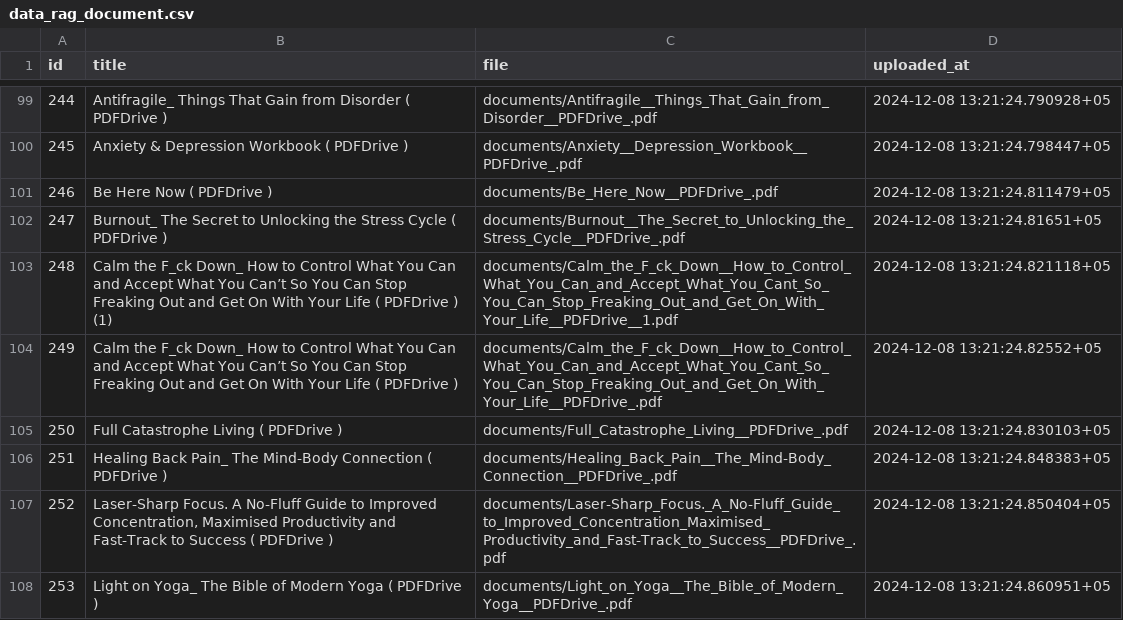
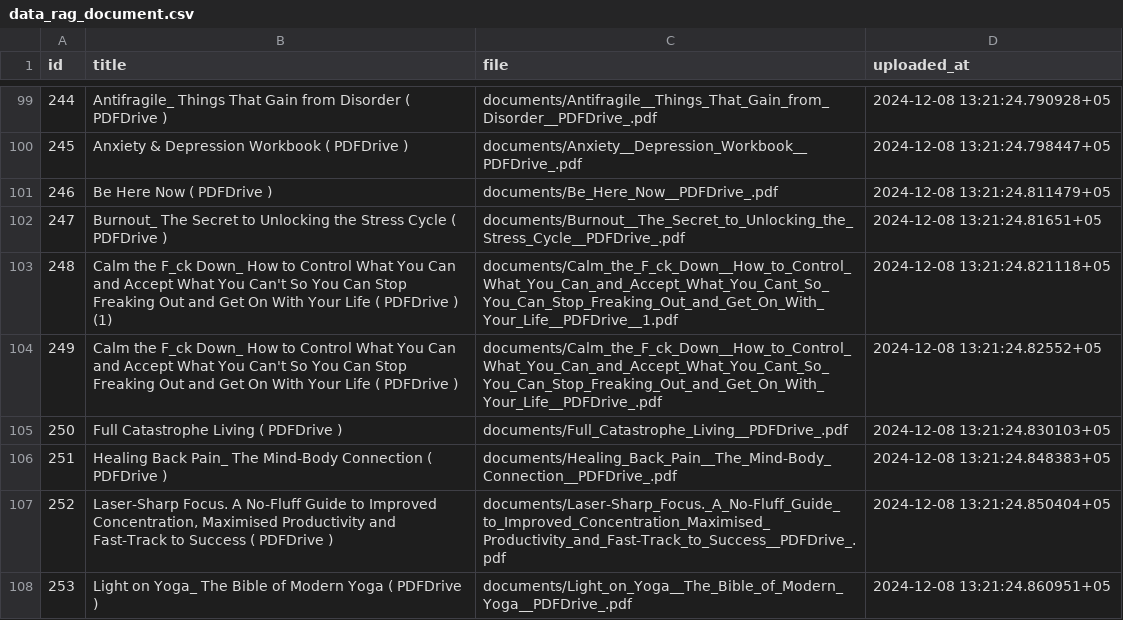
Before and after one commit to huzaifa003/mindshaft, a CSV file: data_rag_document.csv, drawn as a sheet; only a part is shown, gaps mark what is left out.

```diff
--- a/data_rag_document.csv
+++ b/data_rag_document.csv
@@ -102,4 +102,4 @@
 "247","Burnout_ The Secret to Unlocking the Stress Cycle ( PDFDrive )","documents/Burnout__The_Secret_to_Unlocking_the_Stress_Cycle__PDFDrive_.pdf","2024-12-08 13:21:24.81651+05"
-"248","Calm the F_ck Down_ How to Control What You Can and Accept What You Can’t So You Can Stop Freaking Out and Get On With Your Life ( PDFDrive ) (1)","documents/Calm_the_F_ck_Down__How_to_Control_What_You_Can_and_Accept_What_You_Cant_So_You_Can_Stop_Freaking_Out_and_Get_On_With_Your_Life__PDFDrive__1.pdf","2024-12-08 13:21:24.821118+05"
-"249","Calm the F_ck Down_ How to Control What You Can and Accept What You Can’t So You Can Stop Freaking Out and Get On With Your Life ( PDFDrive )","documents/Calm_the_F_ck_Down__How_to_Control_What_You_Can_and_Accept_What_You_Cant_So_You_Can_Stop_Freaking_Out_and_Get_On_With_Your_Life__PDFDrive_.pdf","2024-12-08 13:21:24.82552+05"
+"248","Calm the F_ck Down_ How to Control What You Can and Accept What You Can't So You Can Stop Freaking Out and Get On With Your Life ( PDFDrive ) (1)","documents/Calm_the_F_ck_Down__How_to_Control_What_You_Can_and_Accept_What_You_Cant_So_You_Can_Stop_Freaking_Out_and_Get_On_With_Your_Life__PDFDrive__1.pdf","2024-12-08 13:21:24.821118+05"
+"249","Calm the F_ck Down_ How to Control What You Can and Accept What You Can't So You Can Stop Freaking Out and Get On With Your Life ( PDFDrive )","documents/Calm_the_F_ck_Down__How_to_Control_What_You_Can_and_Accept_What_You_Cant_So_You_Can_Stop_Freaking_Out_and_Get_On_With_Your_Life__PDFDrive_.pdf","2024-12-08 13:21:24.82552+05"
 "250","Full Catastrophe Living ( PDFDrive )","documents/Full_Catastrophe_Living__PDFDrive_.pdf","2024-12-08 13:21:24.830103+05"
```
Also changed, not shown: 2 other files.
